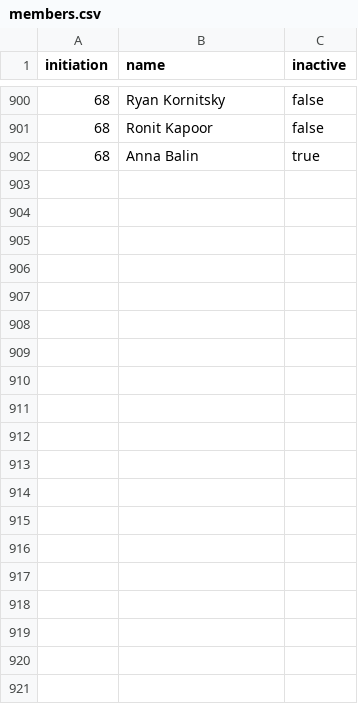
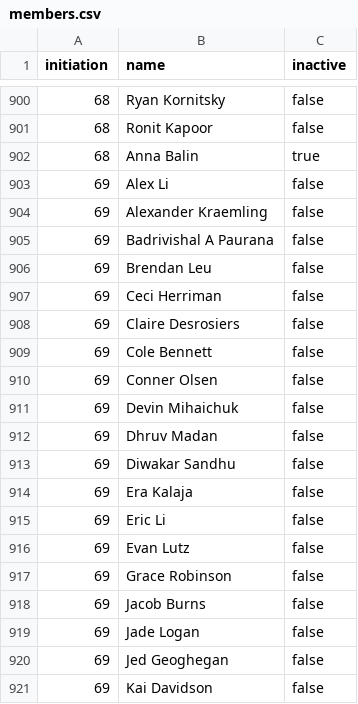
Before and after one commit to upewpi/upe-website, a CSV file: data/members.csv, drawn as a sheet; only a part is shown, gaps mark what is left out; the diff covers the shown part only; the diff names each change by its address in the sheet, - before the commit and + after, or states it on an @@ line.

Commit message:
69th induction members

```diff
--- a/data/members.csv
+++ b/data/members.csv
+row 903: 69 | Alex Li | false
+row 904: 69 | Alexander Kraemling | false
+row 905: 69 | Badrivishal A Paurana | false
+row 906: 69 | Brendan Leu | false
+row 907: 69 | Ceci Herriman | false
+row 908: 69 | Claire Desrosiers | false
+row 909: 69 | Cole Bennett | false
+row 910: 69 | Conner Olsen | false
+row 911: 69 | Devin Mihaichuk | false
+row 912: 69 | Dhruv Madan | false
+row 913: 69 | Diwakar Sandhu | false
+row 914: 69 | Era Kalaja | false
+row 915: 69 | Eric Li | false
+row 916: 69 | Evan Lutz | false
+row 917: 69 | Grace Robinson | false
+row 918: 69 | Jacob Burns | false
+row 919: 69 | Jade Logan | false
+row 920: 69 | Jed Geoghegan | false
+row 921: 69 | Kai Davidson | false
```
Also changed, not shown: 20 added rows elsewhere in this file, data/initiations.csv.
